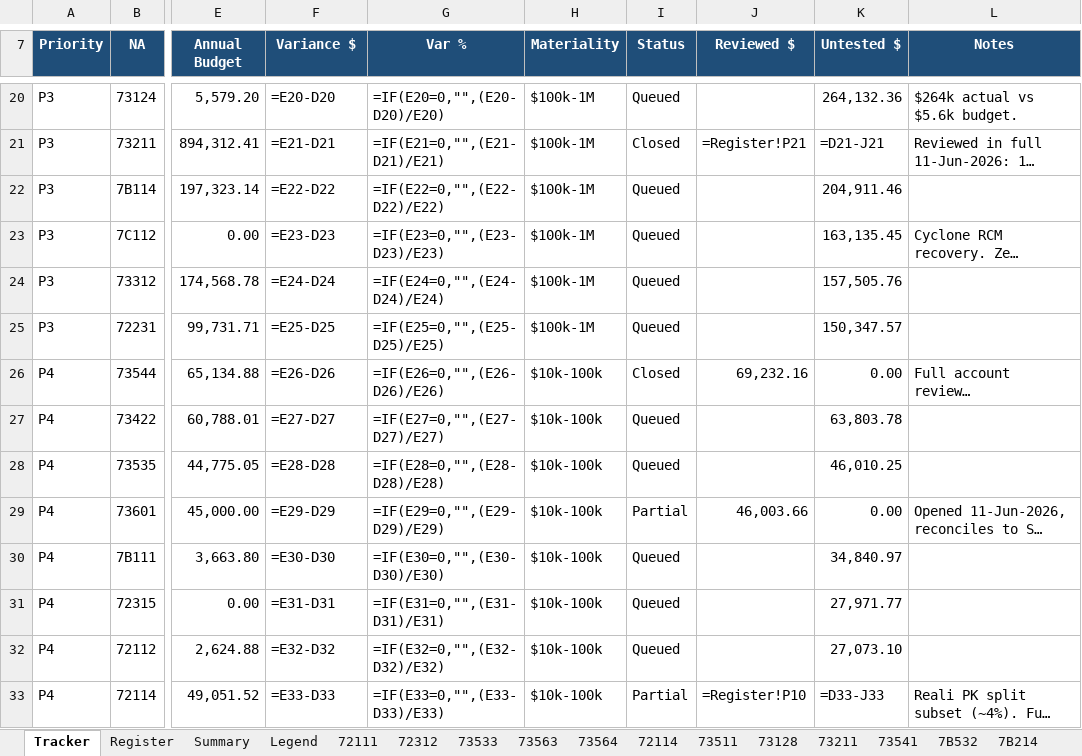
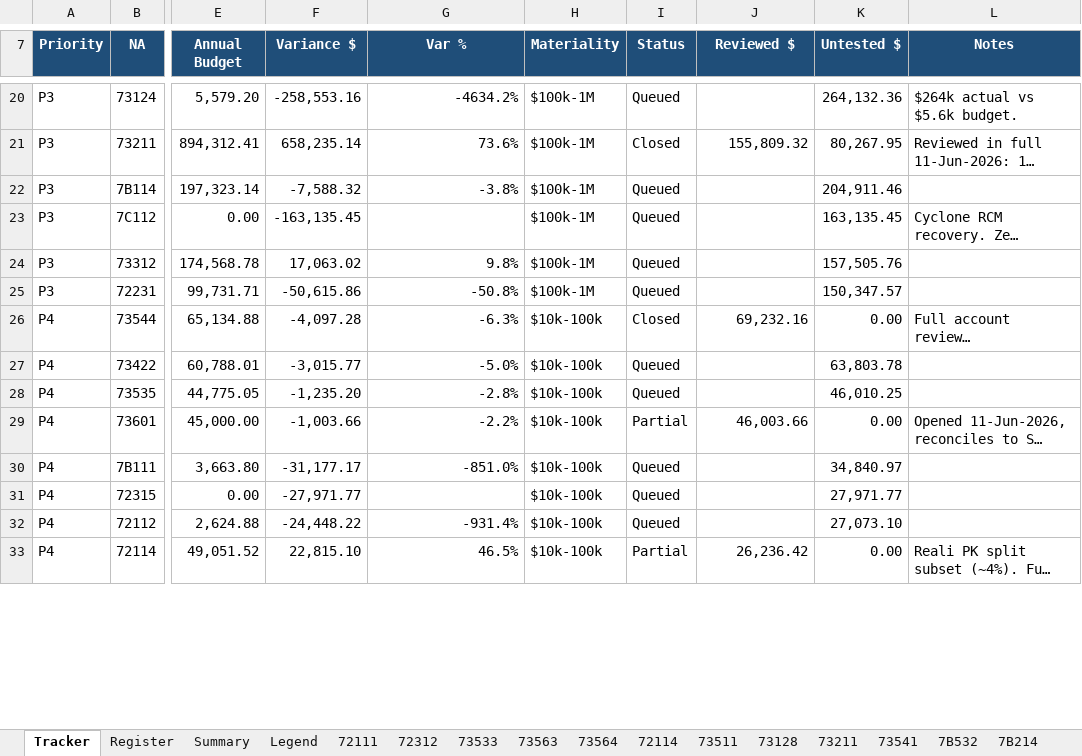
Before and after one commit to TurtleSpiza/Natural-Account, an Excel workbook: 00_NAReview_Master.xlsx, sheet Tracker, drawn as a sheet; only a part is shown, gaps mark what is left out; long unchanged cells end in …; values as stored, in another font and other column widths than the file's, no borders; formulas without a stored value are shown as written; charts and pictures not drawn; the diff covers the shown part only; the diff names each change by its address in the sheet, - before the commit and + after, or states it on an @@ line.

```diff
--- a/00_NAReview_Master.xlsx (sheet Tracker)
+++ b/00_NAReview_Master.xlsx (sheet Tracker)
-F20 (Variance $): =E20-D20
+F20 (Variance $): -258,553.16
-G20 (Var %): =IF(E20=0,"",(E20-D20)/E20)
+G20 (Var %): -4634.2%
-F21 (Variance $): =E21-D21
+F21 (Variance $): 658,235.14
-G21 (Var %): =IF(E21=0,"",(E21-D21)/E21)
+G21 (Var %): 73.6%
-J21 (Reviewed $): =Register!P21
+J21 (Reviewed $): 155,809.32
-K21 (Untested $): =D21-J21
+K21 (Untested $): 80,267.95
-F22 (Variance $): =E22-D22
+F22 (Variance $): -7,588.32
-G22 (Var %): =IF(E22=0,"",(E22-D22)/E22)
+G22 (Var %): -3.8%
-F23 (Variance $): =E23-D23
+F23 (Variance $): -163,135.45
-G23 (Var %): =IF(E23=0,"",(E23-D23)/E23)
+G23 (Var %): (empty)
-F24 (Variance $): =E24-D24
+F24 (Variance $): 17,063.02
-G24 (Var %): =IF(E24=0,"",(E24-D24)/E24)
+G24 (Var %): 9.8%
-F25 (Variance $): =E25-D25
+F25 (Variance $): -50,615.86
-G25 (Var %): =IF(E25=0,"",(E25-D25)/E25)
+G25 (Var %): -50.8%
-F26 (Variance $): =E26-D26
+F26 (Variance $): -4,097.28
-G26 (Var %): =IF(E26=0,"",(E26-D26)/E26)
+G26 (Var %): -6.3%
-F27 (Variance $): =E27-D27
+F27 (Variance $): -3,015.77
-G27 (Var %): =IF(E27=0,"",(E27-D27)/E27)
+G27 (Var %): -5.0%
-F28 (Variance $): =E28-D28
+F28 (Variance $): -1,235.20
-G28 (Var %): =IF(E28=0,"",(E28-D28)/E28)
+G28 (Var %): -2.8%
-F29 (Variance $): =E29-D29
+F29 (Variance $): -1,003.66
-G29 (Var %): =IF(E29=0,"",(E29-D29)/E29)
+G29 (Var %): -2.2%
-F30 (Variance $): =E30-D30
+F30 (Variance $): -31,177.17
-G30 (Var %): =IF(E30=0,"",(E30-D30)/E30)
+G30 (Var %): -851.0%
-F31 (Variance $): =E31-D31
+F31 (Variance $): -27,971.77
-G31 (Var %): =IF(E31=0,"",(E31-D31)/E31)
+G31 (Var %): (empty)
-F32 (Variance $): =E32-D32
+F32 (Variance $): -24,448.22
-G32 (Var %): =IF(E32=0,"",(E32-D32)/E32)
+G32 (Var %): -931.4%
-F33 (Variance $): =E33-D33
+F33 (Variance $): 22,815.10
-G33 (Var %): =IF(E33=0,"",(E33-D33)/E33)
+G33 (Var %): 46.5%
-J33 (Reviewed $): =Register!P10
+J33 (Reviewed $): 26,236.42
-K33 (Untested $): =D33-J33
+K33 (Untested $): 0.00
```
Also changed, not shown: 1 added row, 1 removed row and 166 edited cells elsewhere in this sheet, sheet Register, sheet 72312, sheet 7B532, sheet 7B214, sheet 73541, sheet 73533, 7 more sheets, charts or pictures, 00_GST_Errors_Register.xlsx, 00_Live_Recode_Journal.xlsx, 7 other files.
